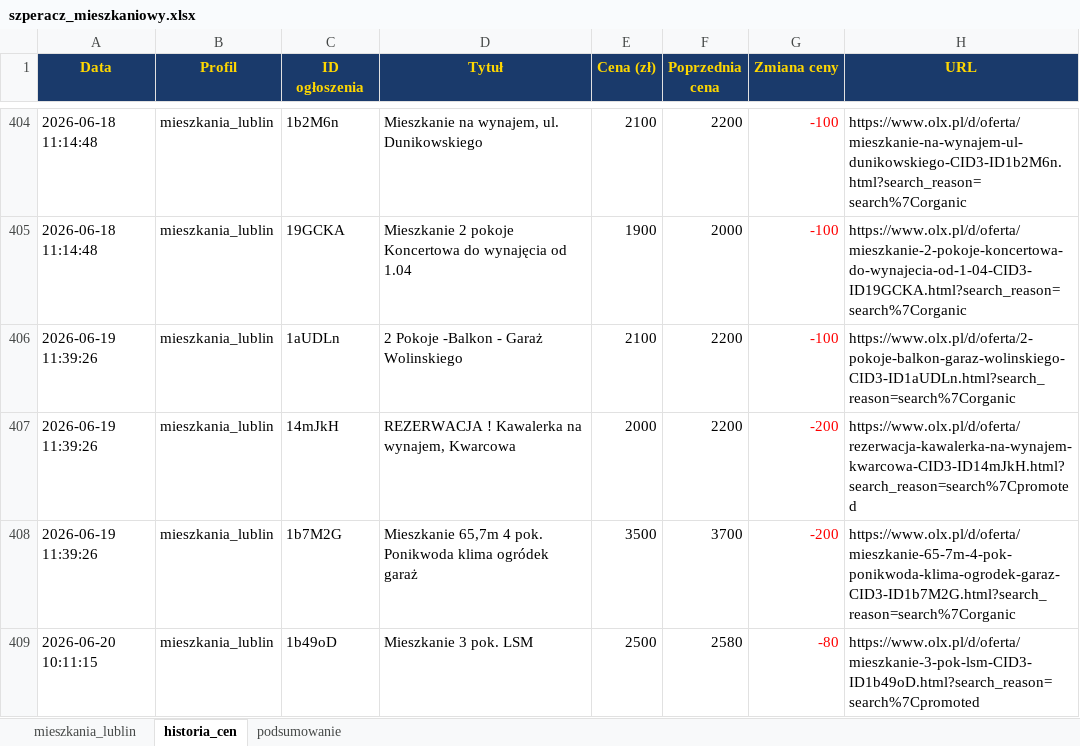
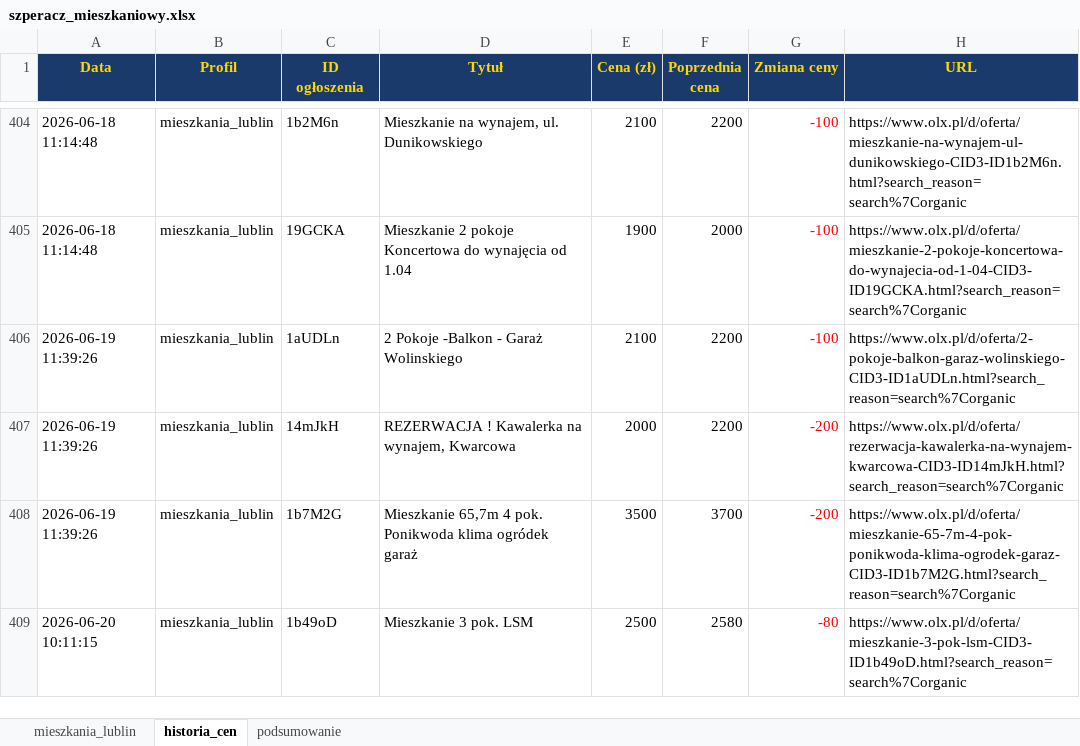
Before and after one commit to Bonaventura-EW/SZPERACZ-MIESZKANIOWY, an Excel workbook: data/szperacz_mieszkaniowy.xlsx, sheet historia_cen, drawn as a sheet; only a part is shown, gaps mark what is left out; values as stored, in another font and other column widths than the file's, no borders; the diff covers the shown part only; the diff names each change by its address in the sheet, - before the commit and + after, or states it on an @@ line.

```diff
--- a/data/szperacz_mieszkaniowy.xlsx (sheet historia_cen)
+++ b/data/szperacz_mieszkaniowy.xlsx (sheet historia_cen)
-H407 (URL): https://www.olx.pl/d/oferta/rezerwacja-kawalerka-na-wynajem-kwarcowa-CID3-ID14mJkH.html?search_reason=search%7Cpromoted
+H407 (URL): https://www.olx.pl/d/oferta/rezerwacja-kawalerka-na-wynajem-kwarcowa-CID3-ID14mJkH.html?search_reason=search%7Corganic
-H409 (URL): https://www.olx.pl/d/oferta/mieszkanie-3-pok-lsm-CID3-ID1b49oD.html?search_reason=search%7Cpromoted
+H409 (URL): https://www.olx.pl/d/oferta/mieszkanie-3-pok-lsm-CID3-ID1b49oD.html?search_reason=search%7Corganic
```
Also changed, not shown: 8 added rows and 27 edited cells elsewhere in this sheet, sheet mieszkania_lublin, sheet podsumowanie, 4 other files.
